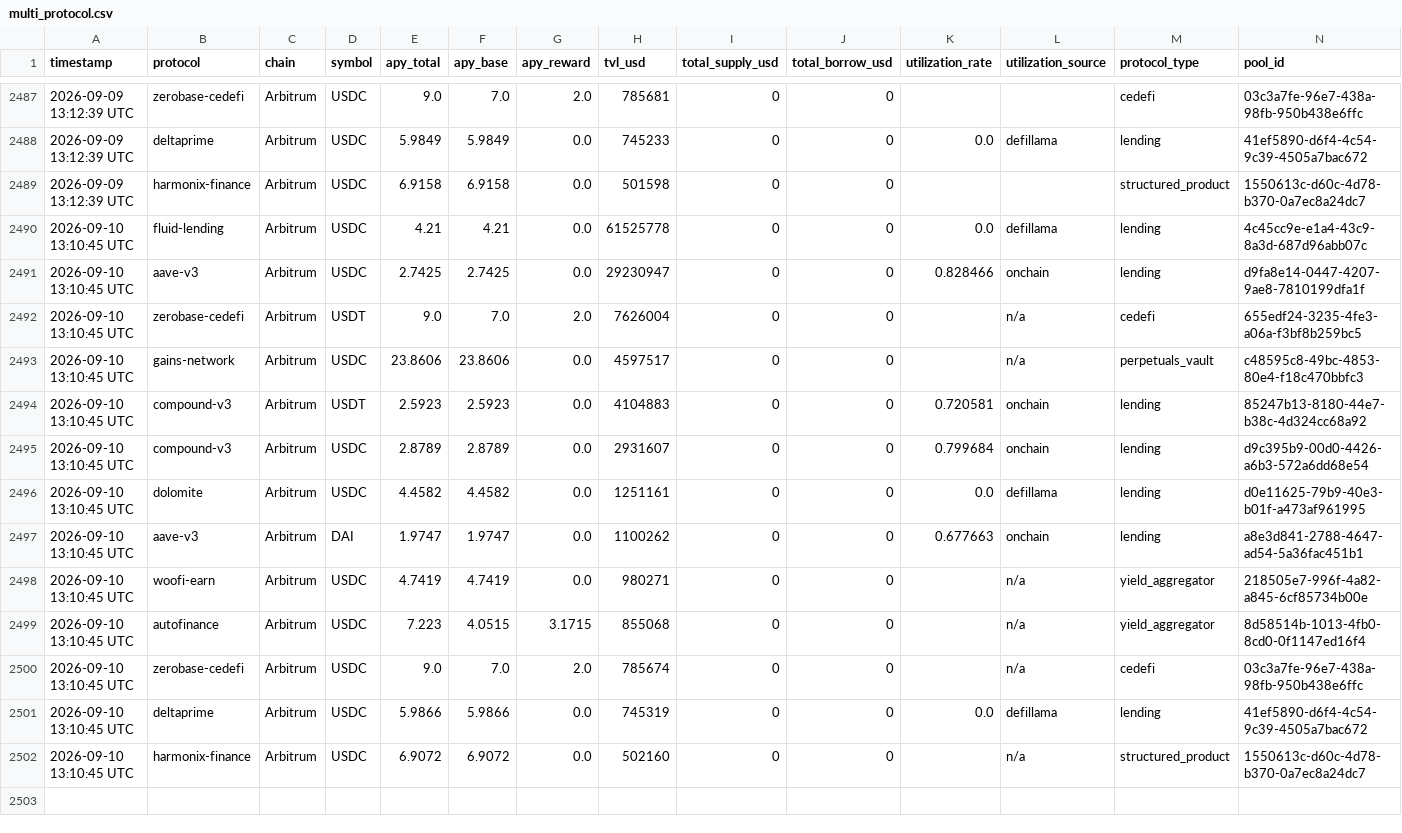
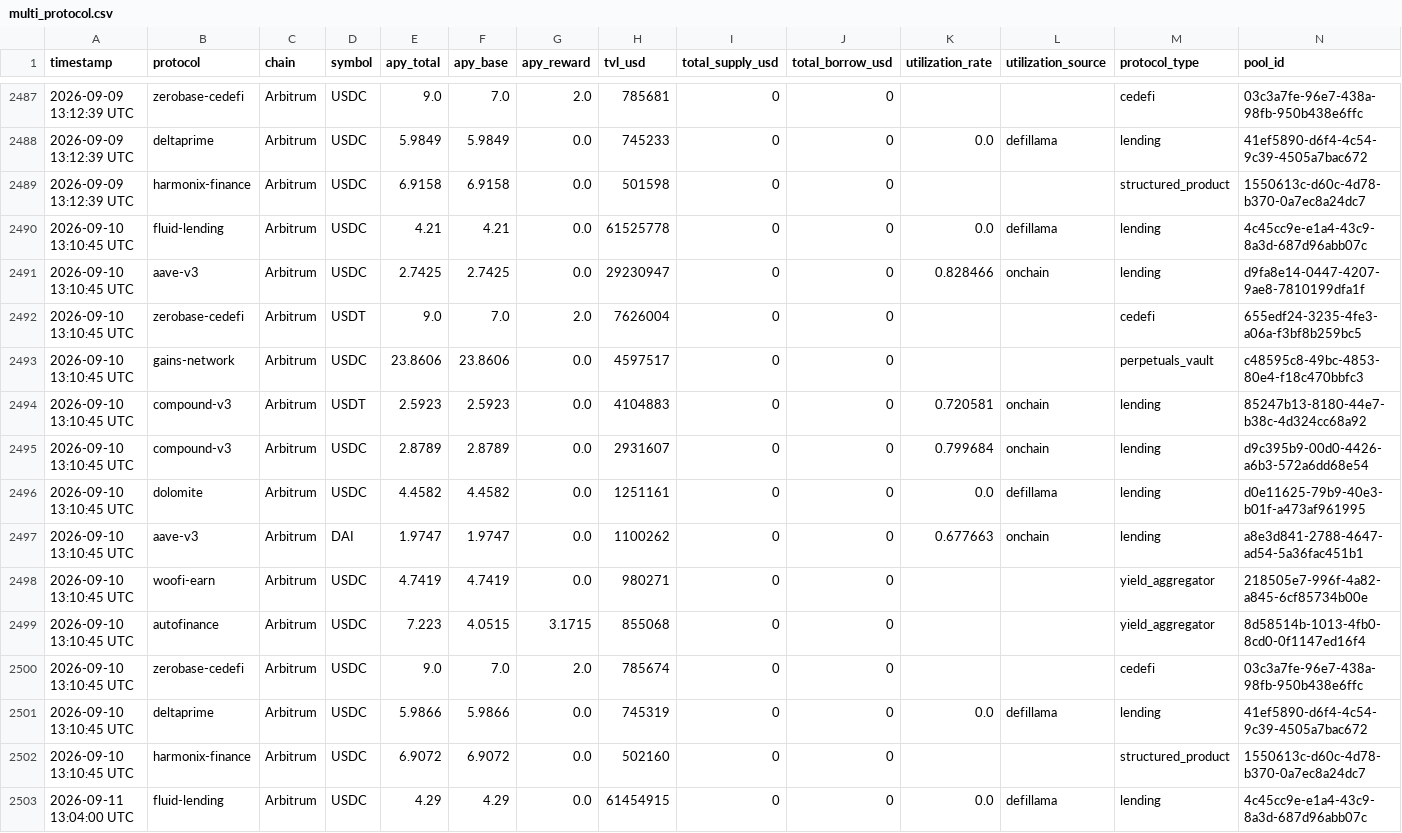
Before and after one commit to m-marcolazzeri/defi-monitor, a CSV file: data/multi_protocol.csv, drawn as a sheet; only a part is shown, gaps mark what is left out; the diff covers the shown part only.

```diff
--- a/data/multi_protocol.csv
+++ b/data/multi_protocol.csv
@@ -2491,4 +2491,4 @@ timestamp,protocol,chain,symbol,apy_total,apy_base,apy_reward,tvl_usd,total_supp
 2026-09-10 13:10:45 UTC,aave-v3,Arbitrum,USDC,2.7425,2.7425,0.0,29230947,0,0,0.828466,onchain,lending,d9fa8e14-0447-4207-9ae8-7810199dfa1f
-2026-09-10 13:10:45 UTC,zerobase-cedefi,Arbitrum,USDT,9.0,7.0,2.0,7626004,0,0,,n/a,cedefi,655edf24-3235-4fe3-a06a-f3bf8b259bc5
-2026-09-10 13:10:45 UTC,gains-network,Arbitrum,USDC,23.8606,23.8606,0.0,4597517,0,0,,n/a,perpetuals_vault,c48595c8-49bc-4853-80e4-f18c470bbfc3
+2026-09-10 13:10:45 UTC,zerobase-cedefi,Arbitrum,USDT,9.0,7.0,2.0,7626004,0,0,,,cedefi,655edf24-3235-4fe3-a06a-f3bf8b259bc5
+2026-09-10 13:10:45 UTC,gains-network,Arbitrum,USDC,23.8606,23.8606,0.0,4597517,0,0,,,perpetuals_vault,c48595c8-49bc-4853-80e4-f18c470bbfc3
 2026-09-10 13:10:45 UTC,compound-v3,Arbitrum,USDT,2.5923,2.5923,0.0,4104883,0,0,0.720581,onchain,lending,85247b13-8180-44e7-b38c-4d324cc68a92
@@ -2497,6 +2497,7 @@ timestamp,protocol,chain,symbol,apy_total,apy_base,apy_reward,tvl_usd,total_supp
 2026-09-10 13:10:45 UTC,aave-v3,Arbitrum,DAI,1.9747,1.9747,0.0,1100262,0,0,0.677663,onchain,lending,a8e3d841-2788-4647-ad54-5a36fac451b1
-2026-09-10 13:10:45 UTC,woofi-earn,Arbitrum,USDC,4.7419,4.7419,0.0,980271,0,0,,n/a,yield_aggregator,218505e7-996f-4a82-a845-6cf85734b00e
-2026-09-10 13:10:45 UTC,autofinance,Arbitrum,USDC,7.223,4.0515,3.1715,855068,0,0,,n/a,yield_aggregator,8d58514b-1013-4fb0-8cd0-0f1147ed16f4
-2026-09-10 13:10:45 UTC,zerobase-cedefi,Arbitrum,USDC,9.0,7.0,2.0,785674,0,0,,n/a,cedefi,03c3a7fe-96e7-438a-98fb-950b438e6ffc
+2026-09-10 13:10:45 UTC,woofi-earn,Arbitrum,USDC,4.7419,4.7419,0.0,980271,0,0,,,yield_aggregator,218505e7-996f-4a82-a845-6cf85734b00e
+2026-09-10 13:10:45 UTC,autofinance,Arbitrum,USDC,7.223,4.0515,3.1715,855068,0,0,,,yield_aggregator,8d58514b-1013-4fb0-8cd0-0f1147ed16f4
+2026-09-10 13:10:45 UTC,zerobase-cedefi,Arbitrum,USDC,9.0,7.0,2.0,785674,0,0,,,cedefi,03c3a7fe-96e7-438a-98fb-950b438e6ffc
 2026-09-10 13:10:45 UTC,deltaprime,Arbitrum,USDC,5.9866,5.9866,0.0,745319,0,0,0.0,defillama,lending,41ef5890-d6f4-4c54-9c39-4505a7bac672
-2026-09-10 13:10:45 UTC,harmonix-finance,Arbitrum,USDC,6.9072,6.9072,0.0,502160,0,0,,n/a,structured_product,1550613c-d60c-4d78-b370-0a7ec8a24dc7
+2026-09-10 13:10:45 UTC,harmonix-finance,Arbitrum,USDC,6.9072,6.9072,0.0,502160,0,0,,,structured_product,1550613c-d60c-4d78-b370-0a7ec8a24dc7
+2026-09-11 13:04:00 UTC,fluid-lending,Arbitrum,USDC,4.29,4.29,0.0,61454915,0,0,0.0,defillama,lending,4c45cc9e-e1a4-43c9-8a3d-687d96abb07c
```
Also changed, not shown: 12 added rows elsewhere in this file, data/anomalies.csv, data/rebalancing_recommendations.csv, 1 other file.
